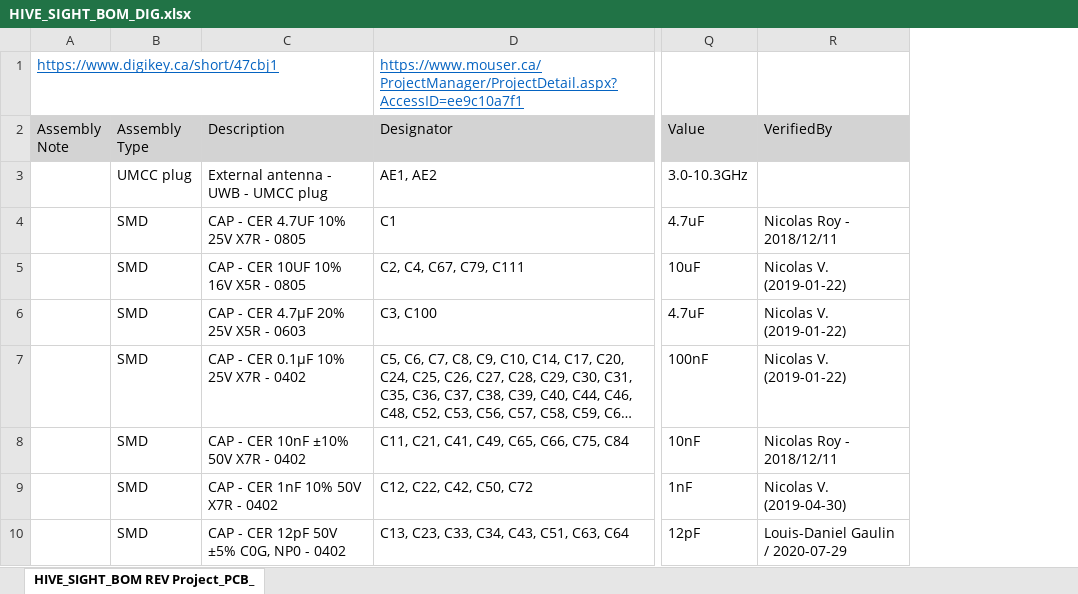
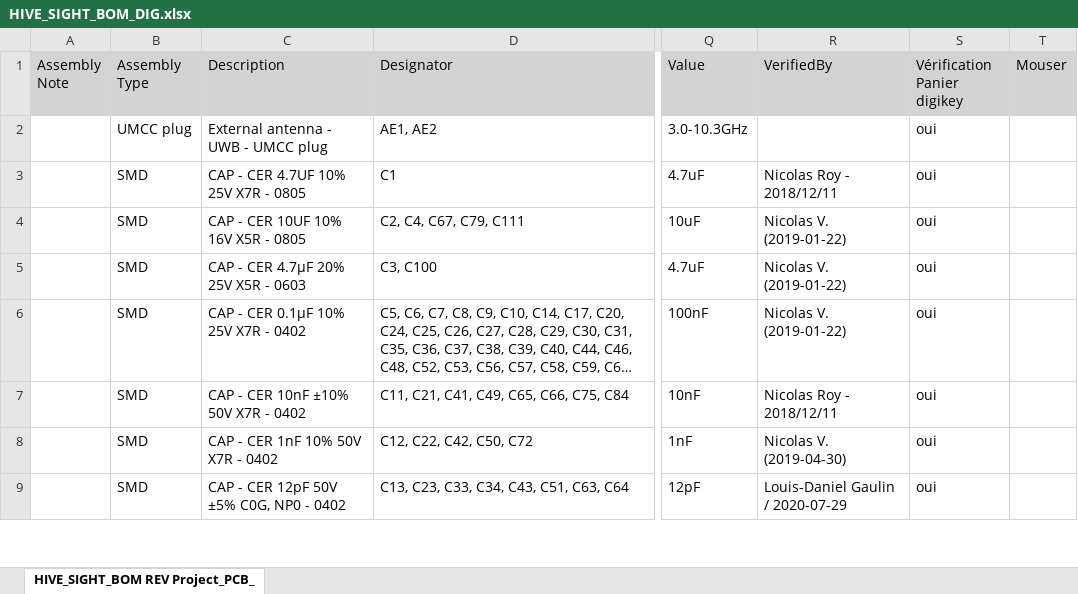
Before and after one commit to SwarmUS/Electrical, an Excel workbook: 01 - HIVE_SIGHT/01 - SCHEMAS ET PCB/02 - REV 1.01 (2021-02-11)/04 - ASSEMBLY/HIVE_SIGHT_BOM_DIG.xlsx, sheet HIVE_SIGHT_BOM REV Project_PCB_, drawn as a sheet; only a part is shown, gaps mark what is left out; long unchanged cells end in …; values as stored, in another font and other column widths than the file's, no borders; addresses are those after the commit; the diff covers the shown part only; the diff names each change by its address in the sheet, - before the commit and + after, or states it on an @@ line.

Commit message:
Bom update with comments

```diff
--- a/01 - HIVE_SIGHT/01 - SCHEMAS ET PCB/02 - REV 1.01 (2021-02-11)/04 - ASSEMBLY/HIVE_SIGHT_BOM_DIG.xlsx (sheet HIVE_SIGHT_BOM REV Project_PCB_)
+++ b/01 - HIVE_SIGHT/01 - SCHEMAS ET PCB/02 - REV 1.01 (2021-02-11)/04 - ASSEMBLY/HIVE_SIGHT_BOM_DIG.xlsx (sheet HIVE_SIGHT_BOM REV Project_PCB_)
+column S (Vérification Panier digikey), rows 2-9: all oui
+column T (Mouser), empty
@@ row 1 moved to row 77: https://www.digikey.ca/short/47cbj1 @@
```
Also changed, not shown: 5 edited cells and cell formats elsewhere in this sheet, formulas that keep their value.
